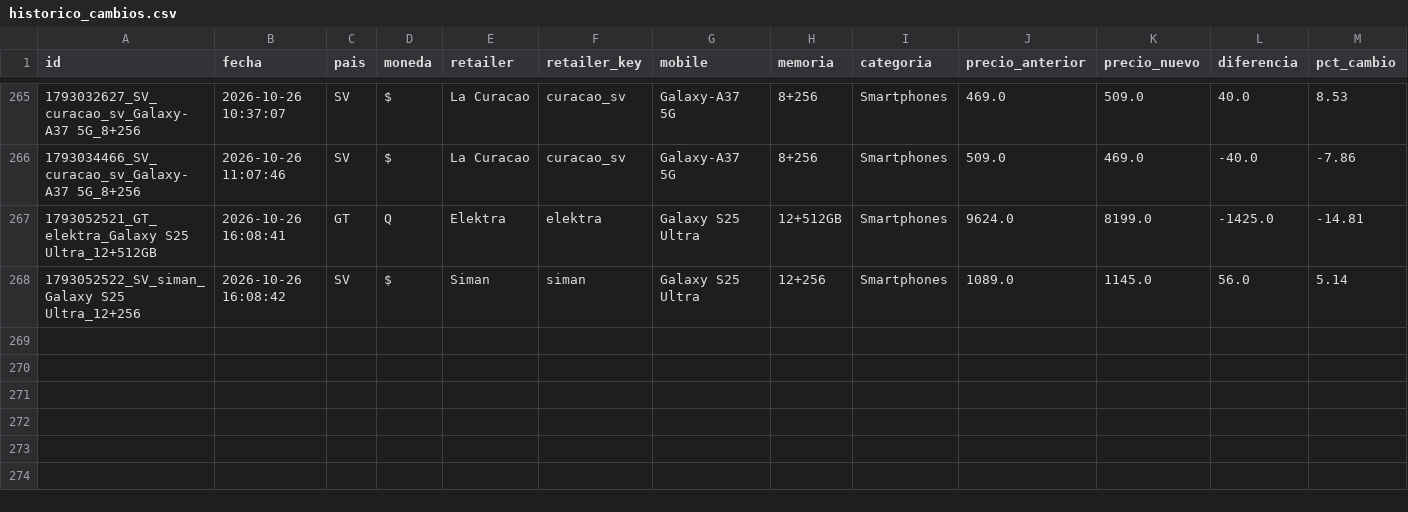
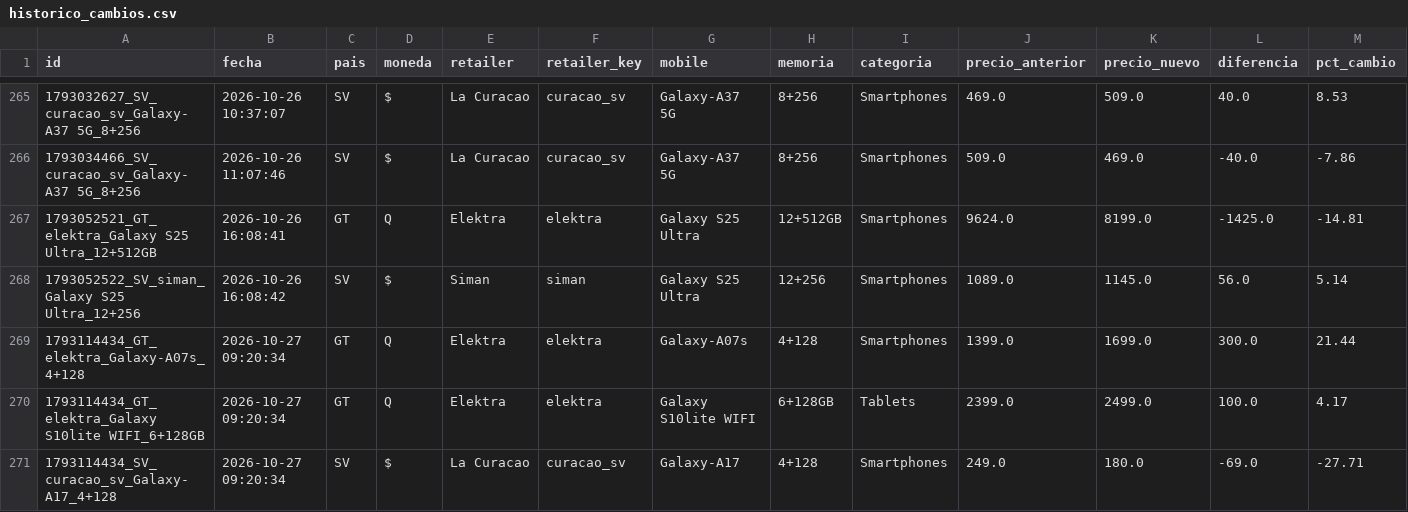
Before and after one commit to goldenboy1496/reporte-precios, a CSV file: data/historico_cambios.csv, drawn as a sheet; only a part is shown, gaps mark what is left out; rows hold the shown columns only; the diff names each change by its address in the sheet, - before the commit and + after, or states it on an @@ line.

```diff
--- a/data/historico_cambios.csv
+++ b/data/historico_cambios.csv
+row 269: 1793114434_GT_elektra_Galaxy-A07s_4+128 | 2026-10-27 09:20:34 | GT | Q | Elektra | elektra | Galaxy-A07s | 4+128 | Smartphones | 1399.0 | 1699.0 | 300.0 | 21.44
+row 270: 1793114434_GT_elektra_Galaxy S10lite WIFI_6+128GB | 2026-10-27 09:20:34 | GT | Q | Elektra | elektra | Galaxy S10lite WIFI | 6+128GB | Tablets | 2399.0 | 2499.0 | 100.0 | 4.17
+row 271: 1793114434_SV_curacao_sv_Galaxy-A17_4+128 | 2026-10-27 09:20:34 | SV | $ | La Curacao | curacao_sv | Galaxy-A17 | 4+128 | Smartphones | 249.0 | 180.0 | -69.0 | -27.71
```
Also changed, not shown: data/productos_elektra.csv, data/productos_jetstereo.csv, 20 other files.
